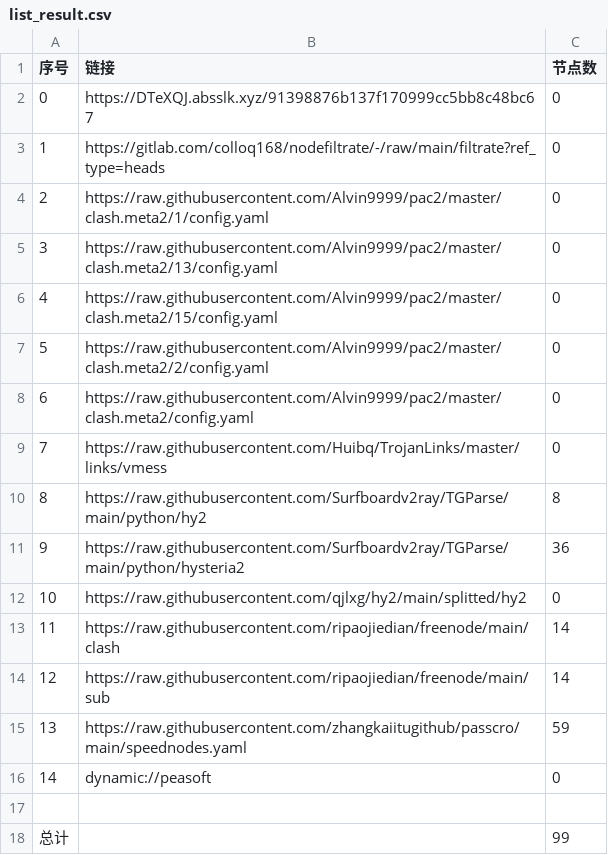
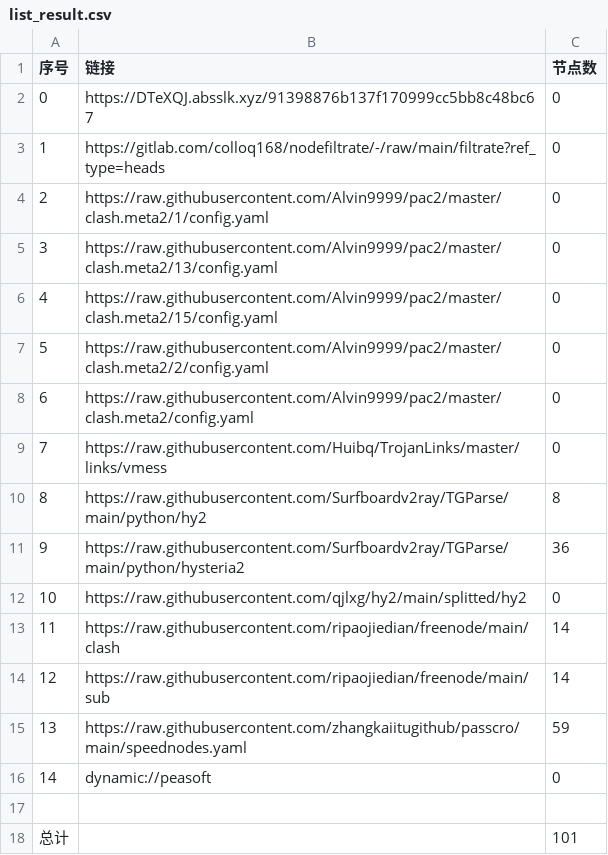
Before and after one commit to zz379688/AutoMergePublicNodes, a CSV file: list_result.csv, drawn as a sheet.

```diff
--- a/list_result.csv
+++ b/list_result.csv
@@ -17,2 +17,2 @@
 
-总计,,99
+总计,,101
```
Also changed, not shown: 6 other files.
